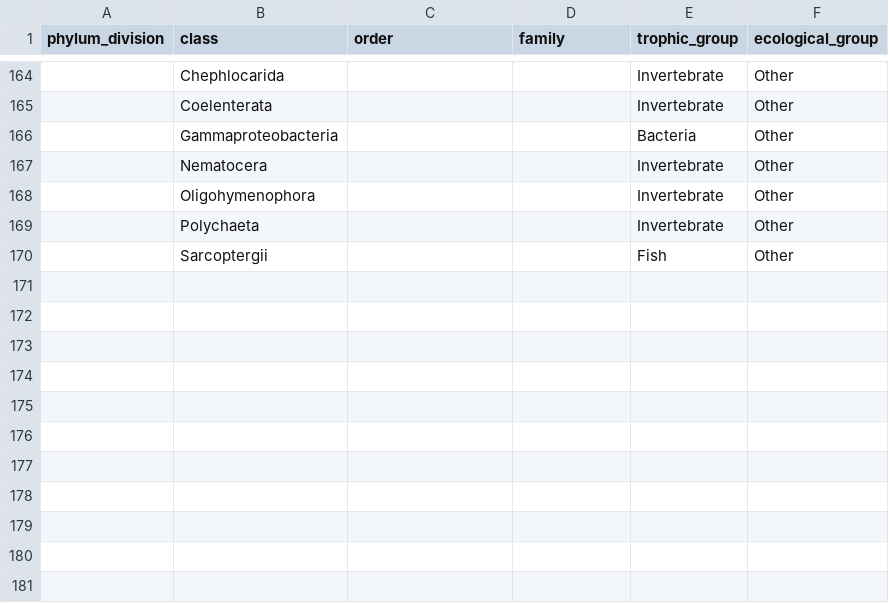
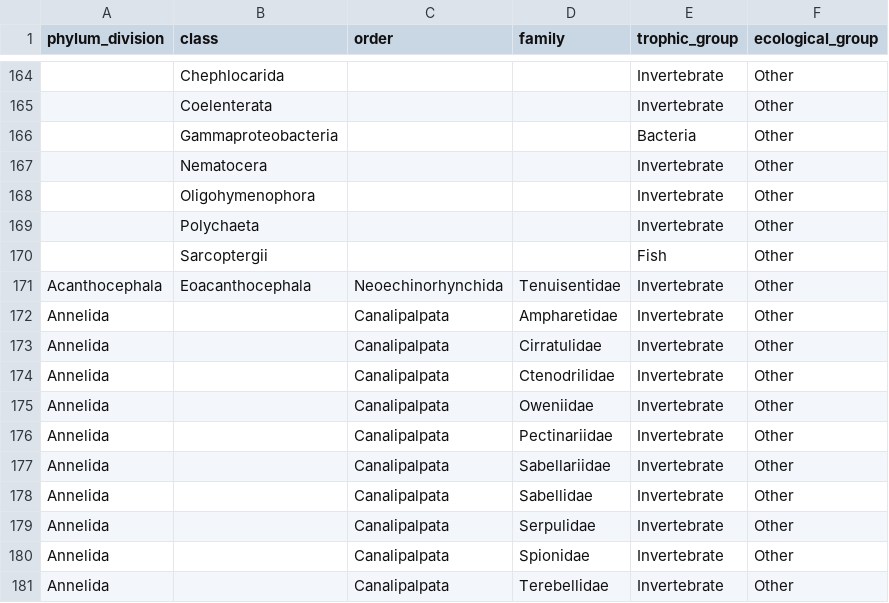
Before and after one commit to bcgov/wqbench, a CSV file: inst/extdata/trophic-group.csv, drawn as a sheet; only a part is shown, gaps mark what is left out; the diff names each change by its address in the sheet, - before the commit and + after, or states it on an @@ line.

```diff
--- a/inst/extdata/trophic-group.csv
+++ b/inst/extdata/trophic-group.csv
+row 171: Acanthocephala | Eoacanthocephala | Neoechinorhynchida | Tenuisentidae | Invertebrate | Other
+row 172: Annelida |  | Canalipalpata | Ampharetidae | Invertebrate | Other
+row 173: Annelida |  | Canalipalpata | Cirratulidae | Invertebrate | Other
+row 174: Annelida |  | Canalipalpata | Ctenodrilidae | Invertebrate | Other
+row 175: Annelida |  | Canalipalpata | Oweniidae | Invertebrate | Other
+row 176: Annelida |  | Canalipalpata | Pectinariidae | Invertebrate | Other
+row 177: Annelida |  | Canalipalpata | Sabellariidae | Invertebrate | Other
+row 178: Annelida |  | Canalipalpata | Sabellidae | Invertebrate | Other
+row 179: Annelida |  | Canalipalpata | Serpulidae | Invertebrate | Other
+row 180: Annelida |  | Canalipalpata | Spionidae | Invertebrate | Other
+row 181: Annelida |  | Canalipalpata | Terebellidae | Invertebrate | Other
```
Also changed, not shown: inst/extdata/exclude_taxa.csv, 2 other files.
